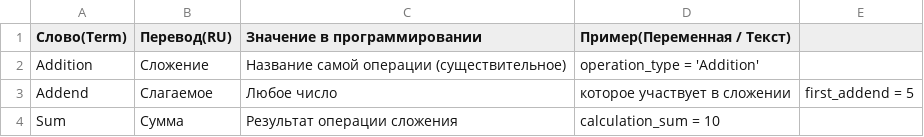
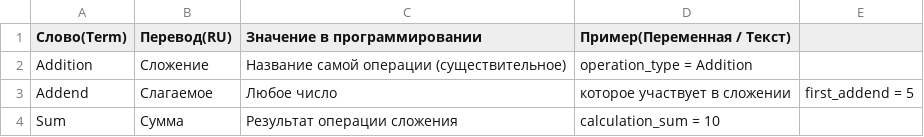
Before and after one commit to VladislavchikBombastic/forEnglish, a CSV file: operations.csv, drawn as a sheet.

Commit message:
Update operations.csv

```diff
--- a/operations.csv
+++ b/operations.csv
@@ -1,3 +1,3 @@
 Слово(Term), Перевод(RU), Значение в программировании, Пример(Переменная / Текст)
-Addition, Сложение, Название самой операции (существительное), operation_type = 'Addition'
+Addition, Сложение, Название самой операции (существительное), operation_type = Addition
 Addend, Слагаемое, Любое число, которое участвует в сложении, first_addend = 5
```
